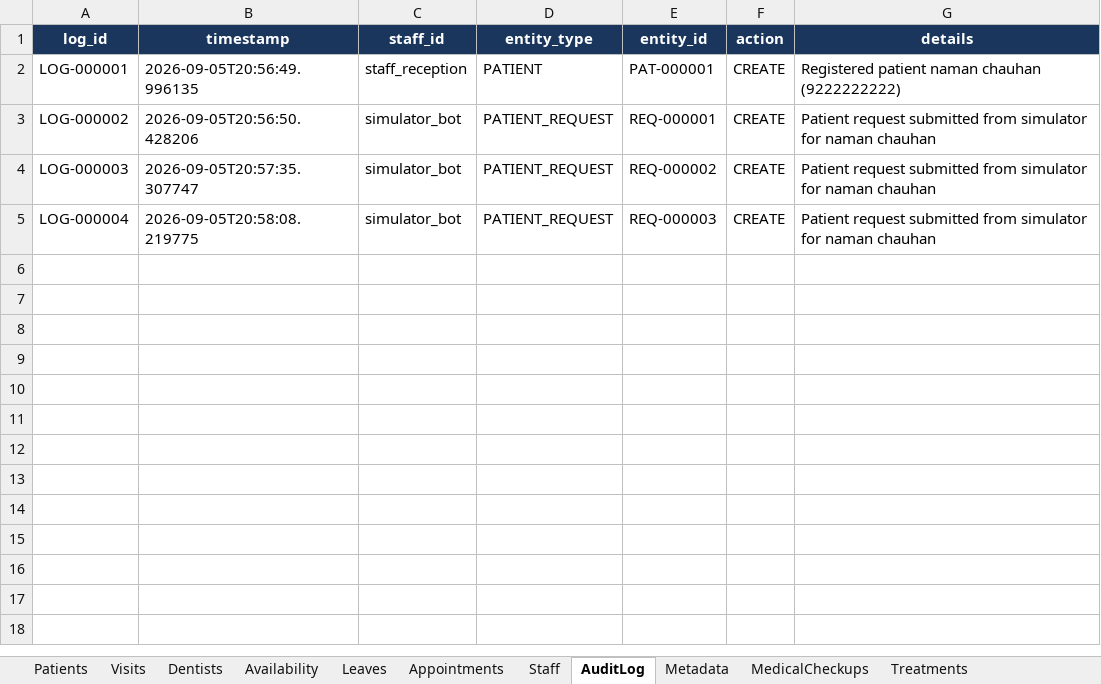
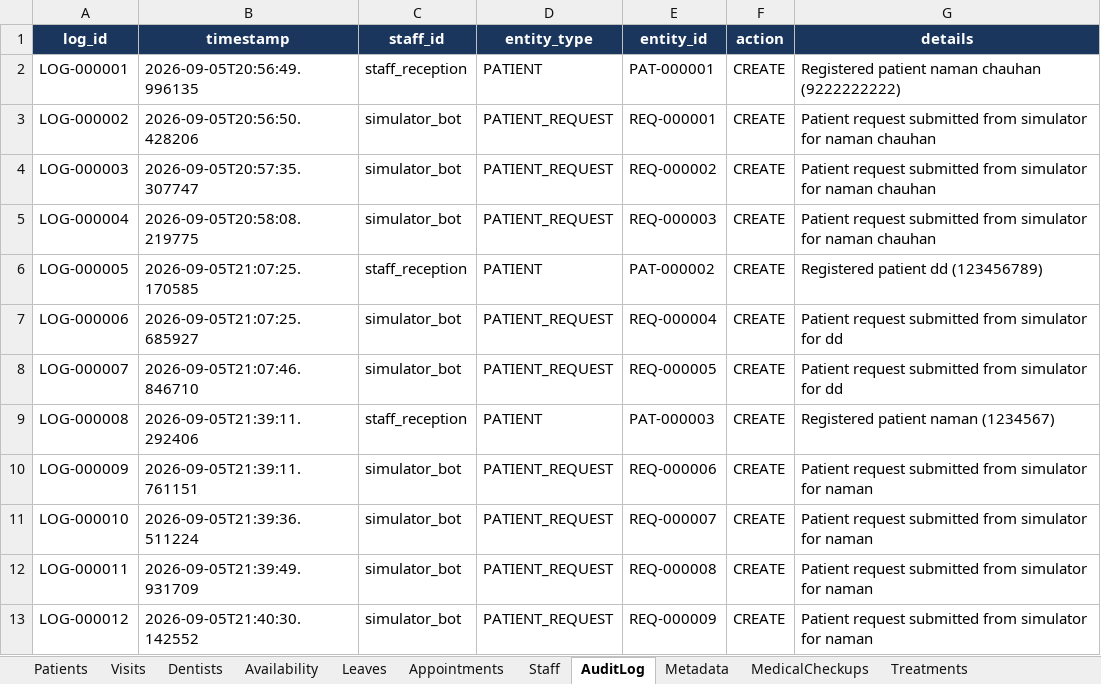
Before and after one commit to R0han2906/Clinic_assistant, an Excel workbook: backend/data/clinic_data.xlsx, sheet AuditLog, drawn as a sheet; values as stored, in another font and other column widths than the file's, no borders; the diff names each change by its address in the sheet, - before the commit and + after, or states it on an @@ line.

Commit message:
feat: implement full-stack clinic management backend with patient and appointment services and a React simulation dashboard

```diff
--- a/backend/data/clinic_data.xlsx (sheet AuditLog)
+++ b/backend/data/clinic_data.xlsx (sheet AuditLog)
+row 6: LOG-000005 | 2026-09-05T21:07:25.170585 | staff_reception | PATIENT | PAT-000002 | CREATE | Registered patient dd (123456789)
+row 7: LOG-000006 | 2026-09-05T21:07:25.685927 | simulator_bot | PATIENT_REQUEST | REQ-000004 | CREATE | Patient request submitted from simulator for dd
+row 8: LOG-000007 | 2026-09-05T21:07:46.846710 | simulator_bot | PATIENT_REQUEST | REQ-000005 | CREATE | Patient request submitted from simulator for dd
+row 9: LOG-000008 | 2026-09-05T21:39:11.292406 | staff_reception | PATIENT | PAT-000003 | CREATE | Registered patient naman (1234567)
+row 10: LOG-000009 | 2026-09-05T21:39:11.761151 | simulator_bot | PATIENT_REQUEST | REQ-000006 | CREATE | Patient request submitted from simulator for naman
+row 11: LOG-000010 | 2026-09-05T21:39:36.511224 | simulator_bot | PATIENT_REQUEST | REQ-000007 | CREATE | Patient request submitted from simulator for naman
+row 12: LOG-000011 | 2026-09-05T21:39:49.931709 | simulator_bot | PATIENT_REQUEST | REQ-000008 | CREATE | Patient request submitted from simulator for naman
+row 13: LOG-000012 | 2026-09-05T21:40:30.142552 | simulator_bot | PATIENT_REQUEST | REQ-000009 | CREATE | Patient request submitted from simulator for naman
```
Also changed, not shown: sheet PatientRequests, sheet Patients, sheet Appointments, 34 other files.
